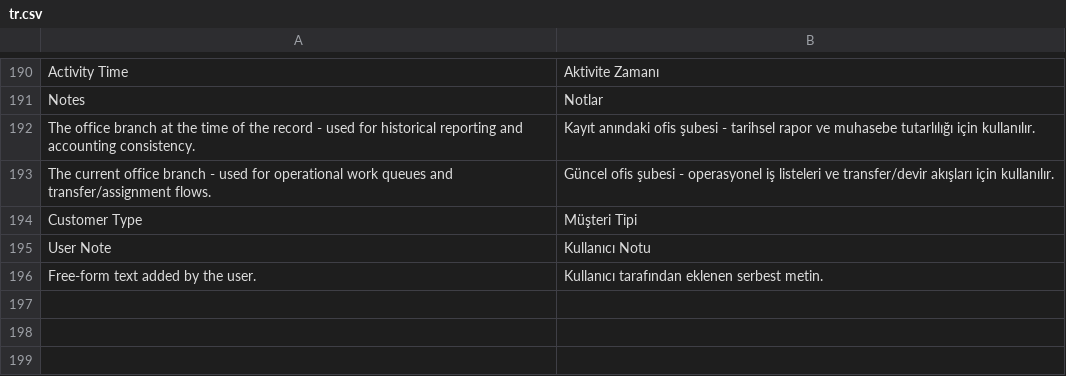
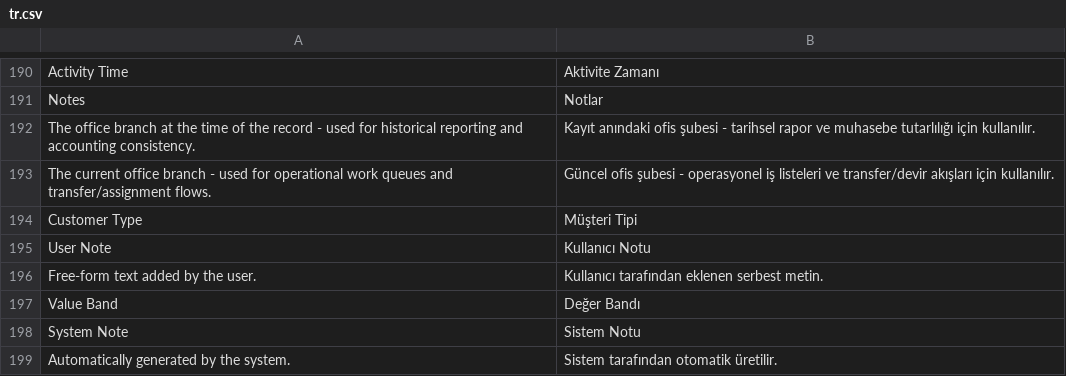
Before and after one commit to ayktbrkk/acentem_takipte, a CSV file: acentem_takipte/translations/tr.csv, drawn as a sheet; only a part is shown, gaps mark what is left out.

```diff
--- a/acentem_takipte/translations/tr.csv
+++ b/acentem_takipte/translations/tr.csv
@@ -196 +196,4 @@
 "Free-form text added by the user.","Kullanıcı tarafından eklenen serbest metin."
+"Value Band","Değer Bandı"
+"System Note","Sistem Notu"
+"Automatically generated by the system.","Sistem tarafından otomatik üretilir."
```
Also changed, not shown: acentem_takipte/translations/en.csv, 5 other files.
